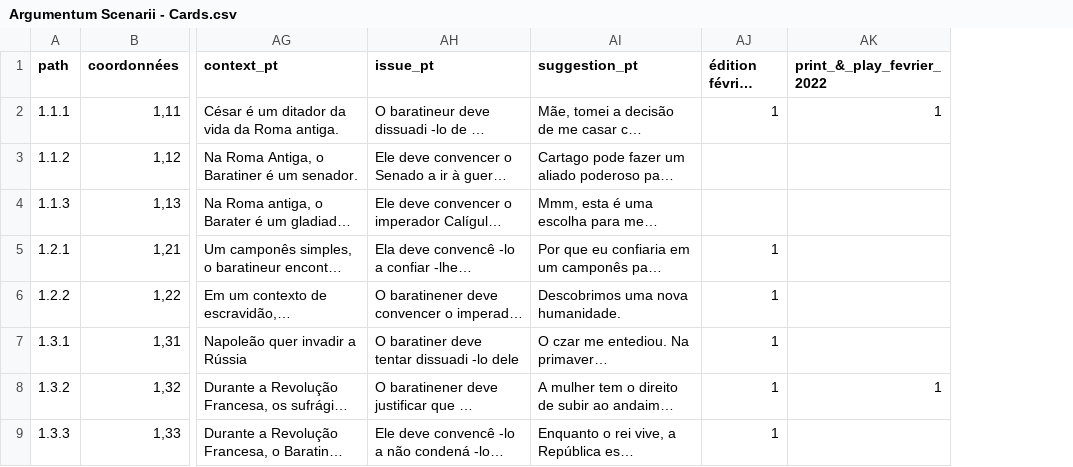
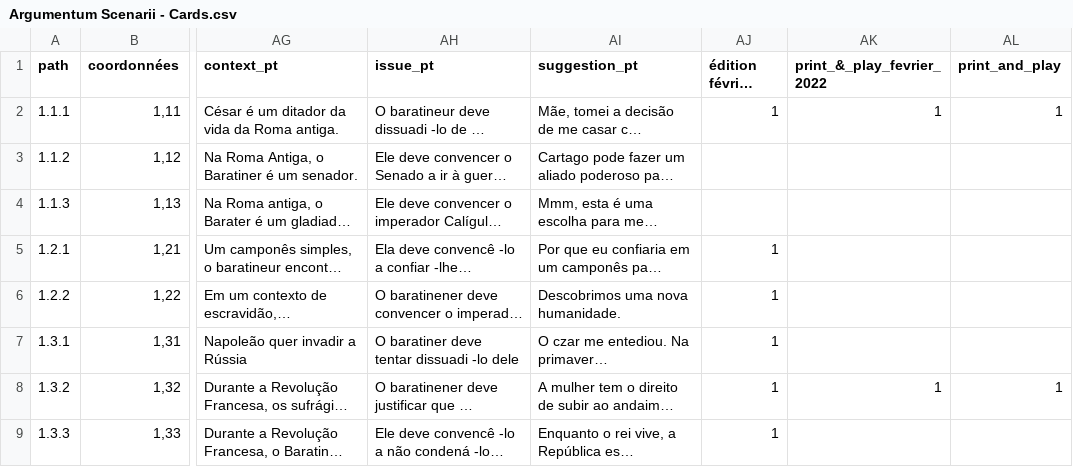
Before and after one commit to ArgumentumGames/Argumentum, a CSV file: Cards/Scenarii/Argumentum Scenarii - Cards.csv, drawn as a sheet; only a part is shown, gaps mark what is left out; long unchanged cells end in …; the diff names each change by its address in the sheet, - before the commit and + after, or states it on an @@ line.

```diff
--- a/Cards/Scenarii/Argumentum Scenarii - Cards.csv
+++ b/Cards/Scenarii/Argumentum Scenarii - Cards.csv
+column AL (print_and_play), rows 2-8: 1 |  |  |  |  |  | 1
```
Also changed, not shown: Cards/Fallacies/Argumentum Fallacies - Taxonomy.csv, 7 other files.
